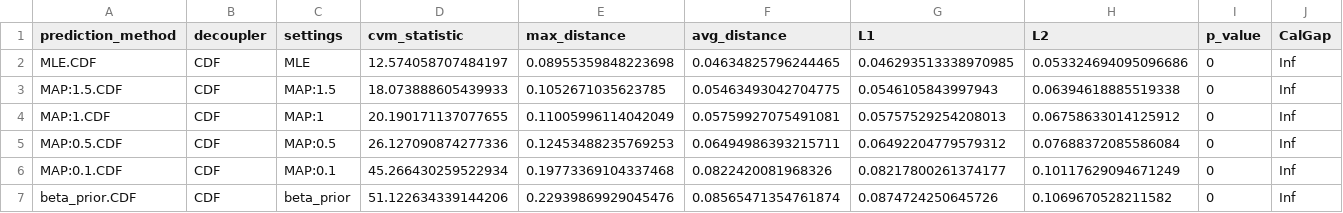
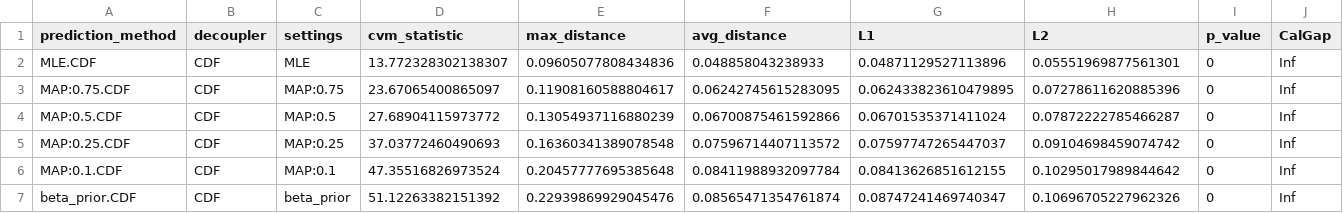
Before and after one commit to HugoSave/CopulaSEJ, a CSV file: dev/output/CDF_table_best_performers.csv, drawn as a sheet.

```diff
--- a/dev/output/CDF_table_best_performers.csv
+++ b/dev/output/CDF_table_best_performers.csv
@@ -1,7 +1,7 @@
 prediction_method,decoupler,settings,cvm_statistic,max_distance,avg_distance,L1,L2,p_value,CalGap
-MLE.CDF,CDF,MLE,12.574058707484197,0.08955359848223698,0.04634825796244465,0.046293513338970985,0.053324694095096686,0,Inf
-MAP:1.5.CDF,CDF,MAP:1.5,18.073888605439933,0.1052671035623785,0.05463493042704775,0.0546105843997943,0.06394618885519338,0,Inf
-MAP:1.CDF,CDF,MAP:1,20.190171137077655,0.11005996114042049,0.05759927075491081,0.05757529254208013,0.06758633014125912,0,Inf
-MAP:0.5.CDF,CDF,MAP:0.5,26.127090874277336,0.12453488235769253,0.06494986393215711,0.06492204779579312,0.07688372085586084,0,Inf
-MAP:0.1.CDF,CDF,MAP:0.1,45.266430259522934,0.19773369104337468,0.0822420081968326,0.08217800261374177,0.10117629094671249,0,Inf
-beta_prior.CDF,CDF,beta_prior,51.122634339144206,0.22939869929045476,0.08565471354761874,0.0874724250645726,0.1069670528211582,0,Inf
+MLE.CDF,CDF,MLE,13.772328302138307,0.09605077808434836,0.048858043238933,0.04871129527113896,0.05551969877561301,0,Inf
+MAP:0.75.CDF,CDF,MAP:0.75,23.67065400865097,0.11908160588804617,0.06242745615283095,0.062433823610479895,0.07278611620885396,0,Inf
+MAP:0.5.CDF,CDF,MAP:0.5,27.68904115973772,0.13054937116880239,0.06700875461592866,0.06701535371411024,0.07872222785466287,0,Inf
+MAP:0.25.CDF,CDF,MAP:0.25,37.03772460490693,0.16360341389078548,0.07596714407113572,0.07597747265447037,0.09104698459074742,0,Inf
+MAP:0.1.CDF,CDF,MAP:0.1,47.35516826973524,0.20457777695385648,0.08411988932097784,0.08413626851612155,0.10295017989844642,0,Inf
+beta_prior.CDF,CDF,beta_prior,51.12263382151392,0.22939869929045476,0.08565471354761874,0.08747241469740347,0.10696705227962326,0,Inf
```
Also changed, not shown: dev/output/top_5_marginal_methods.csv, 33 other files.
